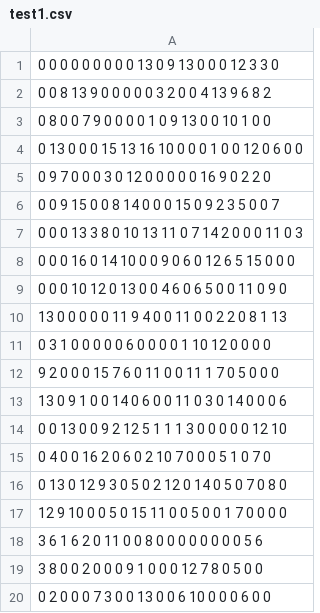
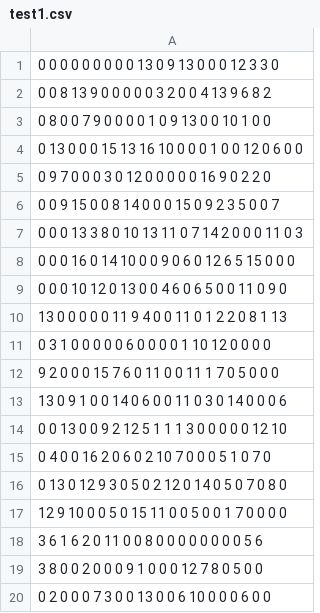
Before and after one commit to hhhhhojeihsu/evolutionary_computation, a CSV file: test1.csv, drawn as a sheet.

Commit message:
Fix test1.csv Is Not A Valid Testcase

```diff
--- a/test1.csv
+++ b/test1.csv
@@ -9,3 +9,3 @@
 0 0 0 10 12 0 13 0 0 4 6 0 6 5 0 0 11 0 9 0
-13 0 0 0 0 0 11 9 4 0 0 11 0 0 2 2 0 8 1 13
+13 0 0 0 0 0 11 9 4 0 0 11 0 1 2 2 0 8 1 13
 0 3 1 0 0 0 0 0 6 0 0 0 0 1 10 12 0 0 0 0
```
